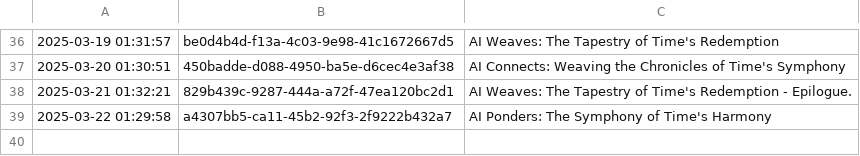
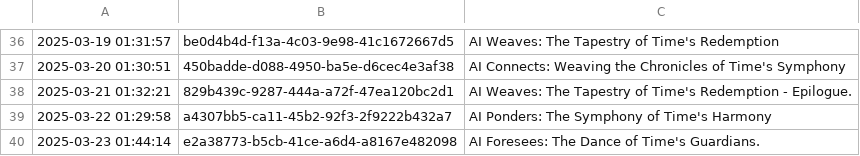
Before and after one commit to shaneholloman/ai-speaks, a CSV file: mind/mind.csv, drawn as a sheet; only a part is shown, gaps mark what is left out; the diff names each change by its address in the sheet, - before the commit and + after, or states it on an @@ line.

```diff
--- a/mind/mind.csv
+++ b/mind/mind.csv
+row 40: 2025-03-23 01:44:14 | e2a38773-b5cb-41ce-a6d4-a8167e482098 | AI Foresees: The Dance of Time's Guardians.
```
Also changed, not shown: 1 other file.
